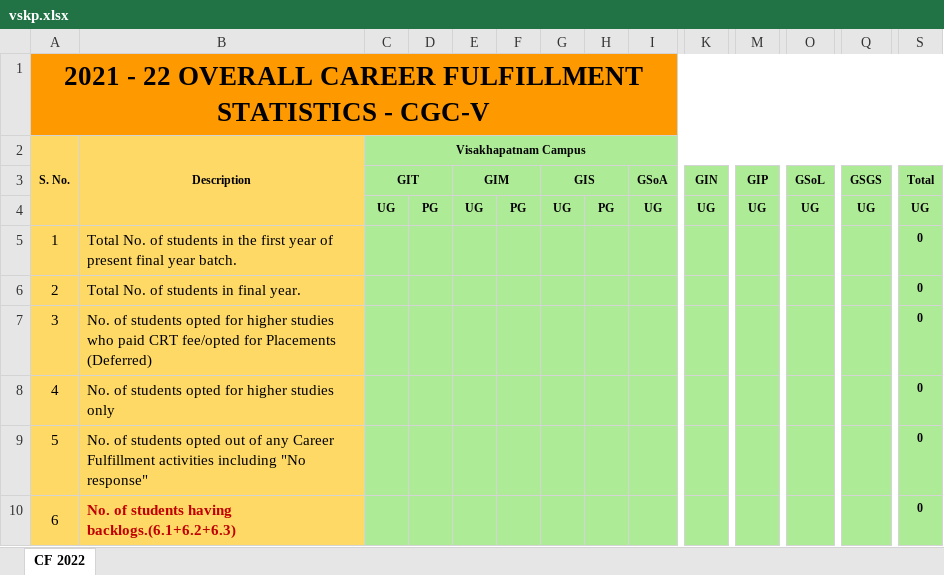
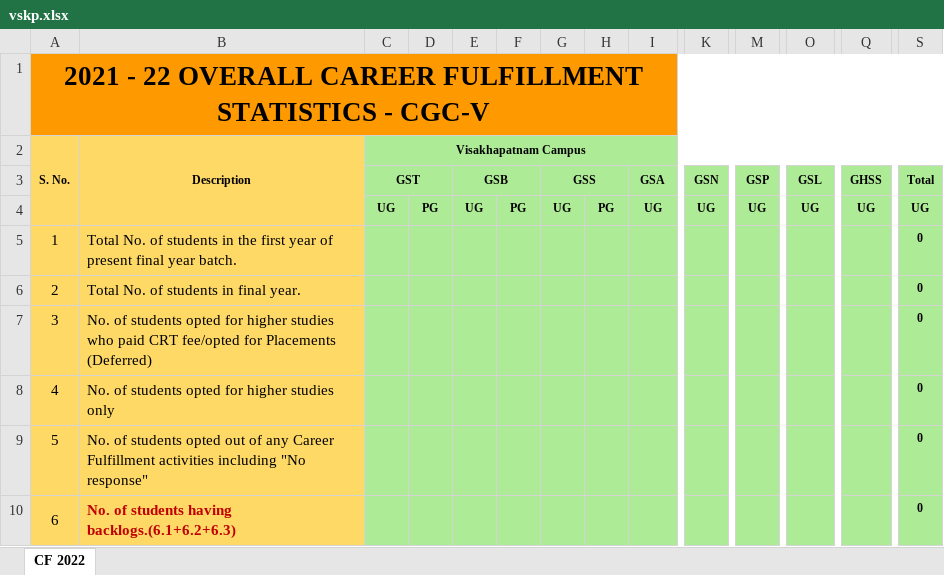
Before and after one commit to GCGC-GDSC/DashBoard-BackEnd, an Excel workbook: Dashboard/media/vskp.xlsx, sheet CF 2022, drawn as a sheet; only a part is shown, gaps mark what is left out; values as stored, in another font and other column widths than the file's, no borders; removed rows and columns are numbered as before the commit, all else as after; rows hold the shown columns only; the diff names each change by its address in the sheet, - before the commit and + after, or states it on an @@ line.

```diff
--- a/Dashboard/media/vskp.xlsx (sheet CF 2022)
+++ b/Dashboard/media/vskp.xlsx (sheet CF 2022)
-row 3:  |  | GIT |  | GIM |  | GIS |  | GSoA | GIN | GIP | GSoL | GSGS | Total
+row 3:  |  | GST |  | GSB |  | GSS |  | GSA | GSN | GSP | GSL | GHSS | Total
```
Also changed, not shown: Dashboard/media/blr.xlsx, Dashboard/media/hyd.xlsx, 6 other files.
